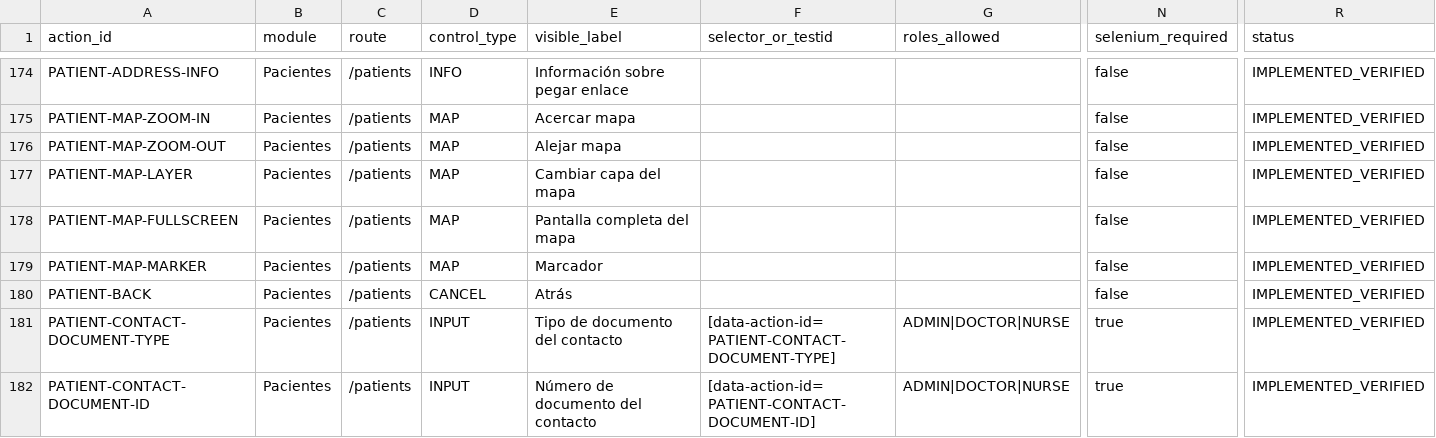
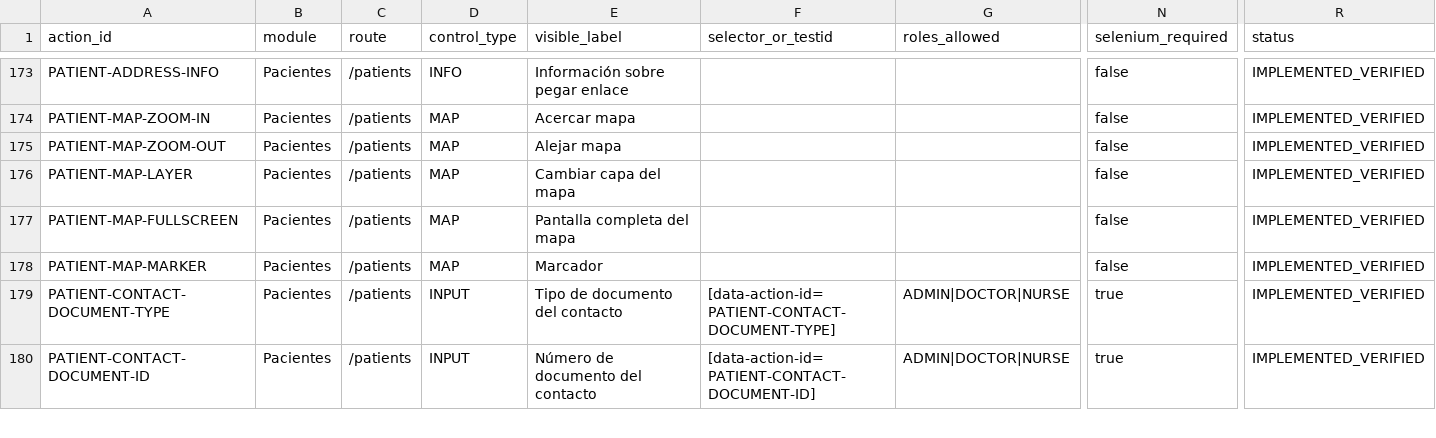
Before and after one commit to CLinqui7/analiza-en-casa, a CSV file: docs/qa/UI_ACTION_INVENTORY.csv, drawn as a sheet; only a part is shown, gaps mark what is left out; rows hold the shown columns only; the diff covers the shown part only; the diff names each change by its address in the sheet, - before the commit and + after, or states it on an @@ line.

Commit message:
test: reconcile patient selenium release coverage

```diff
--- a/docs/qa/UI_ACTION_INVENTORY.csv
+++ b/docs/qa/UI_ACTION_INVENTORY.csv
-row 180: PATIENT-BACK | Pacientes | /patients | CANCEL | Atrás |  |  | false | IMPLEMENTED_VERIFIED
```
Also changed, not shown: 2 removed rows and 9 edited cells elsewhere in this file, 2 other files.
